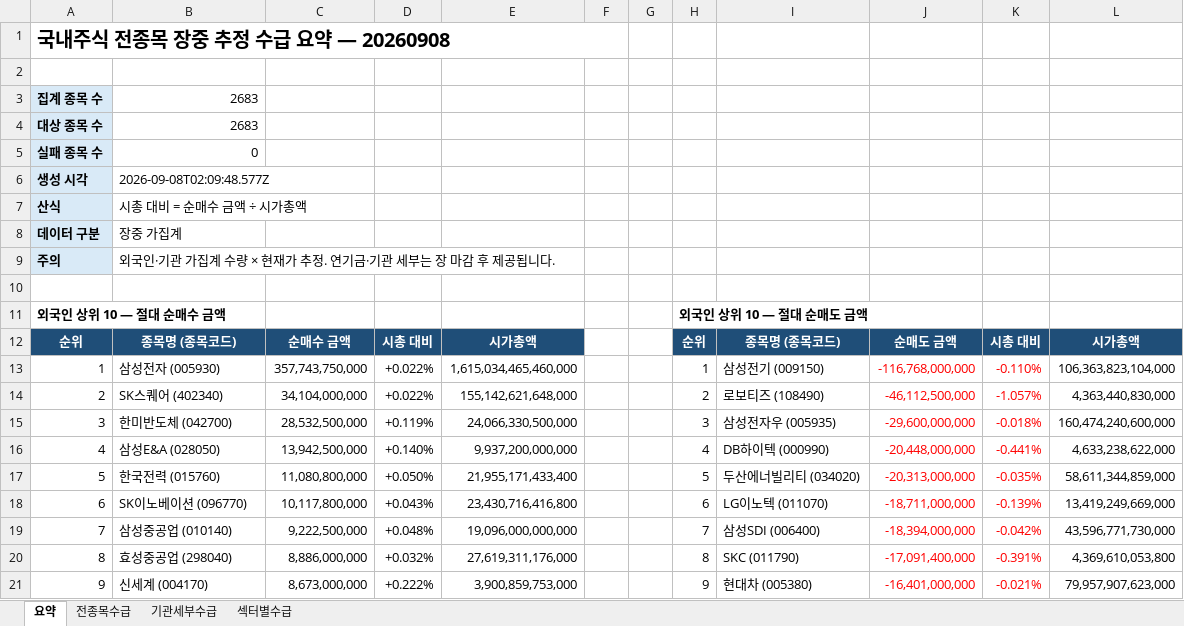
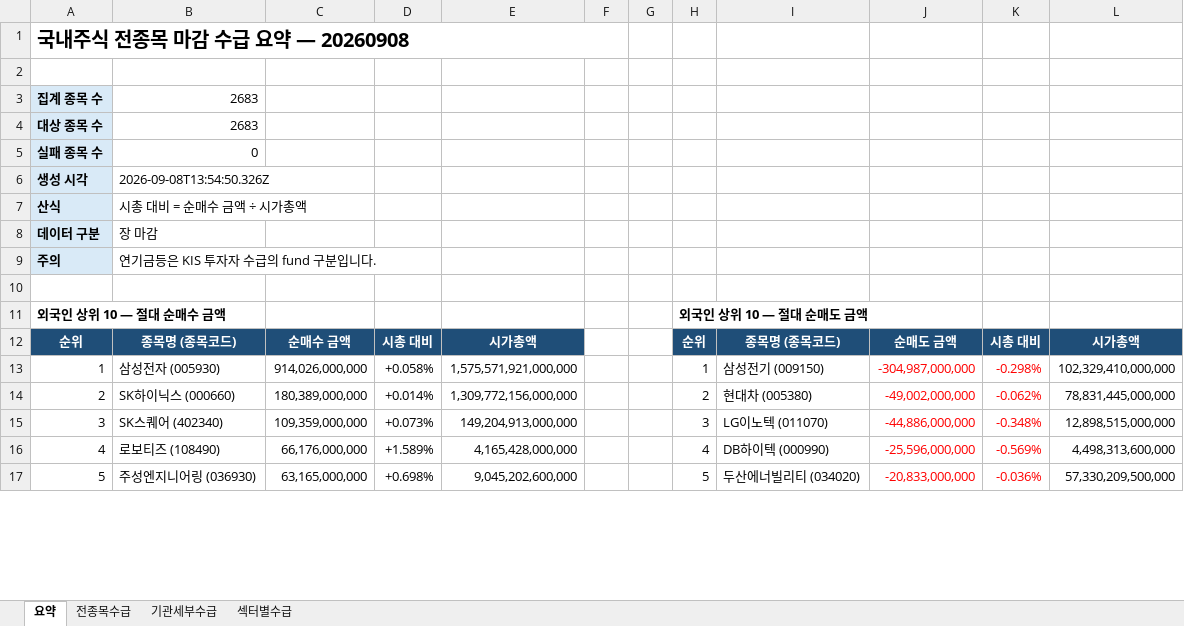
Before and after one commit to HeeChaNY/stock-market-dashboards, an Excel workbook: dashboard/latest-flow.xlsx, sheet 요약, drawn as a sheet; only a part is shown; values as stored, in another font and other column widths than the file's, no borders; removed rows and columns are numbered as before the commit, all else as after; the diff covers the shown part only; the diff names each change by its address in the sheet, - before the commit and + after, or states it on an @@ line.

```diff
--- a/dashboard/latest-flow.xlsx (sheet 요약)
+++ b/dashboard/latest-flow.xlsx (sheet 요약)
-A1: 국내주식 전종목 장중 추정 수급 요약 — 20260908
+A1: 국내주식 전종목 마감 수급 요약 — 20260908
-B6: 2026-09-08T02:09:48.577Z
+B6: 2026-09-08T13:54:50.326Z
-B8: 장중 가집계
+B8: 장 마감
-B9: 외국인·기관 가집계 수량 × 현재가 추정. 연기금·기관 세부는 장 마감 후 제공됩니다.
+B9: 연기금등은 KIS 투자자 수급의 fund 구분입니다.
-C13: 357,743,750,000
+C13: 914,026,000,000
-D13: +0.022%
+D13: +0.058%
-E13: 1,615,034,465,460,000
+E13: 1,575,571,921,000,000
-J13: -116,768,000,000
+J13: -304,987,000,000
-K13: -0.110%
+K13: -0.298%
-L13: 106,363,823,104,000
+L13: 102,329,410,000,000
-row 14: 2 | SK스퀘어 (402340) | 34,104,000,000 | +0.022% | 155,142,621,648,000 |  |  | 2 | 로보티즈 (108490) | -46,112,500,000 | -1.057% | 4,363,440,830,000
-row 15: 3 | 한미반도체 (042700) | 28,532,500,000 | +0.119% | 24,066,330,500,000 |  |  | 3 | 삼성전자우 (005935) | -29,600,000,000 | -0.018% | 160,474,240,600,000
+row 14: 2 | SK하이닉스 (000660) | 180,389,000,000 | +0.014% | 1,309,772,156,000,000 |  |  | 2 | 현대차 (005380) | -49,002,000,000 | -0.062% | 78,831,445,000,000
+row 15: 3 | SK스퀘어 (402340) | 109,359,000,000 | +0.073% | 149,204,913,000,000 |  |  | 3 | LG이노텍 (011070) | -44,886,000,000 | -0.348% | 12,898,515,000,000
-B16: 삼성E&A (028050)
+B16: 로보티즈 (108490)
-C16: 13,942,500,000
+C16: 66,176,000,000
-D16: +0.140%
+D16: +1.589%
-E16: 9,937,200,000,000
+E16: 4,165,428,000,000
-J16: -20,448,000,000
+J16: -25,596,000,000
-K16: -0.441%
+K16: -0.569%
-L16: 4,633,238,622,000
+L16: 4,498,313,600,000
-B17: 한국전력 (015760)
+B17: 주성엔지니어링 (036930)
-C17: 11,080,800,000
+C17: 63,165,000,000
-D17: +0.050%
+D17: +0.698%
-E17: 21,955,171,433,400
+E17: 9,045,202,600,000
-J17: -20,313,000,000
+J17: -20,833,000,000
-K17: -0.035%
+K17: -0.036%
-L17: 58,611,344,859,000
+L17: 57,330,209,500,000
-row 18: 6 | SK이노베이션 (096770) | 10,117,800,000 | +0.043% | 23,430,716,416,800 |  |  | 6 | LG이노텍 (011070) | -18,711,000,000 | -0.139% | 13,419,249,669,000
-row 19: 7 | 삼성중공업 (010140) | 9,222,500,000 | +0.048% | 19,096,000,000,000 |  |  | 7 | 삼성SDI (006400) | -18,394,000,000 | -0.042% | 43,596,771,730,000
-row 20: 8 | 효성중공업 (298040) | 8,886,000,000 | +0.032% | 27,619,311,176,000 |  |  | 8 | SKC (011790) | -17,091,400,000 | -0.391% | 4,369,610,053,800
-row 21: 9 | 신세계 (004170) | 8,673,000,000 | +0.222% | 3,900,859,753,000 |  |  | 9 | 현대차 (005380) | -16,401,000,000 | -0.021% | 79,957,907,623,000
```
Also changed, not shown: 55 added rows, 23 removed rows and 68 edited cells elsewhere in this sheet, sheet 기관세부수급, sheet 전종목수급, sheet 섹터별수급, 1 other file.
